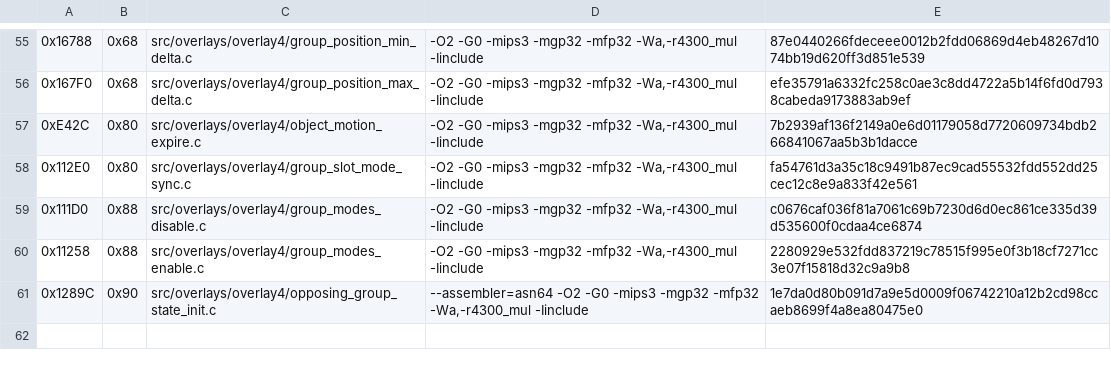
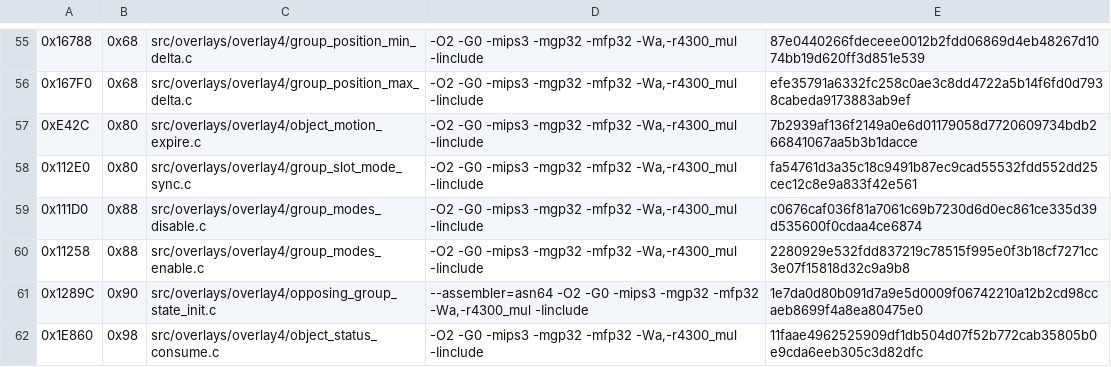
Before and after one commit to TheGh0stShip/Madden-64, a TSV file: config/us/matching_overlay4_kmc_units.tsv, drawn as a sheet; only a part is shown, gaps mark what is left out; the diff names each change by its address in the sheet, - before the commit and + after, or states it on an @@ line.

Commit message:
Match object status consumer

```diff
--- a/config/us/matching_overlay4_kmc_units.tsv
+++ b/config/us/matching_overlay4_kmc_units.tsv
+row 62: 0x1E860 | 0x98 | src/overlays/overlay4/object_status_consume.c | -O2 -G0 -mips3 -mgp32 -mfp32 -Wa,-r4300_mul -Iinclude | 11faae4962525909df1db504d07f52b772cab35805b0e9cda6eeb305c3d82dfc
```
Also changed, not shown: 9 other files.
